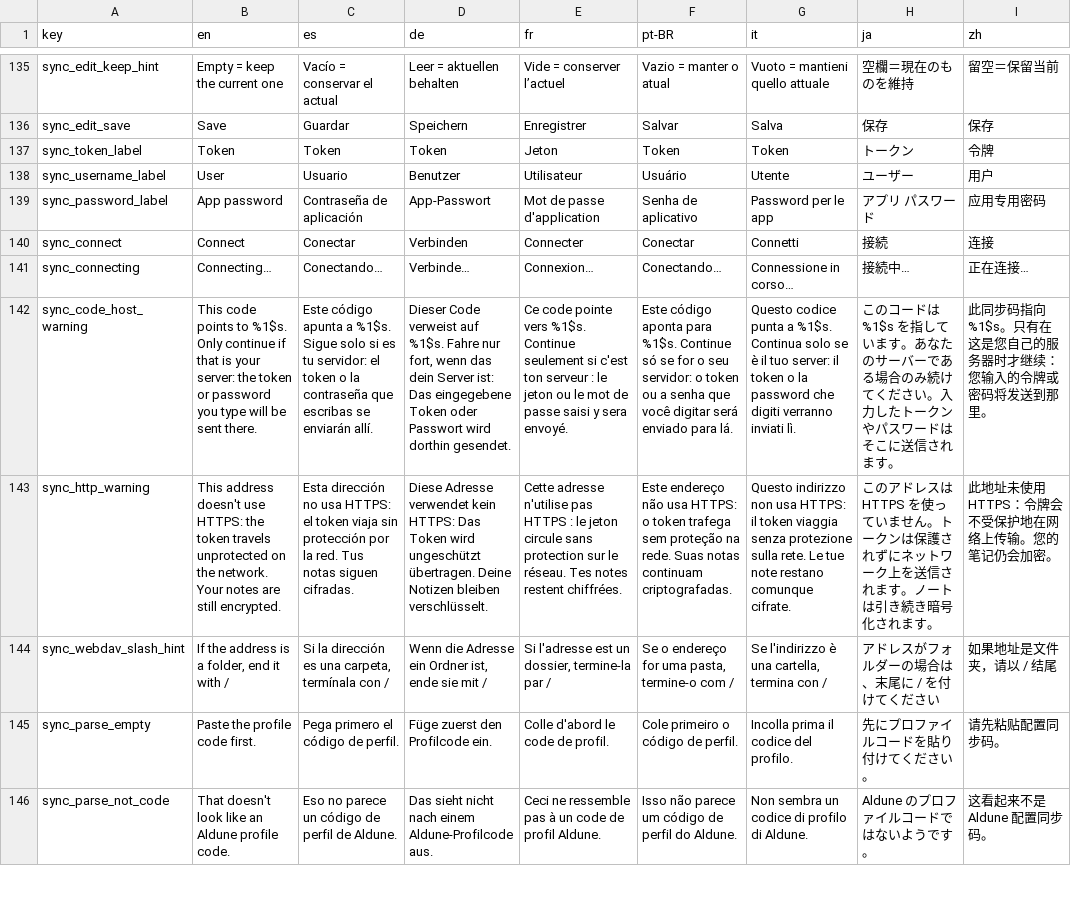
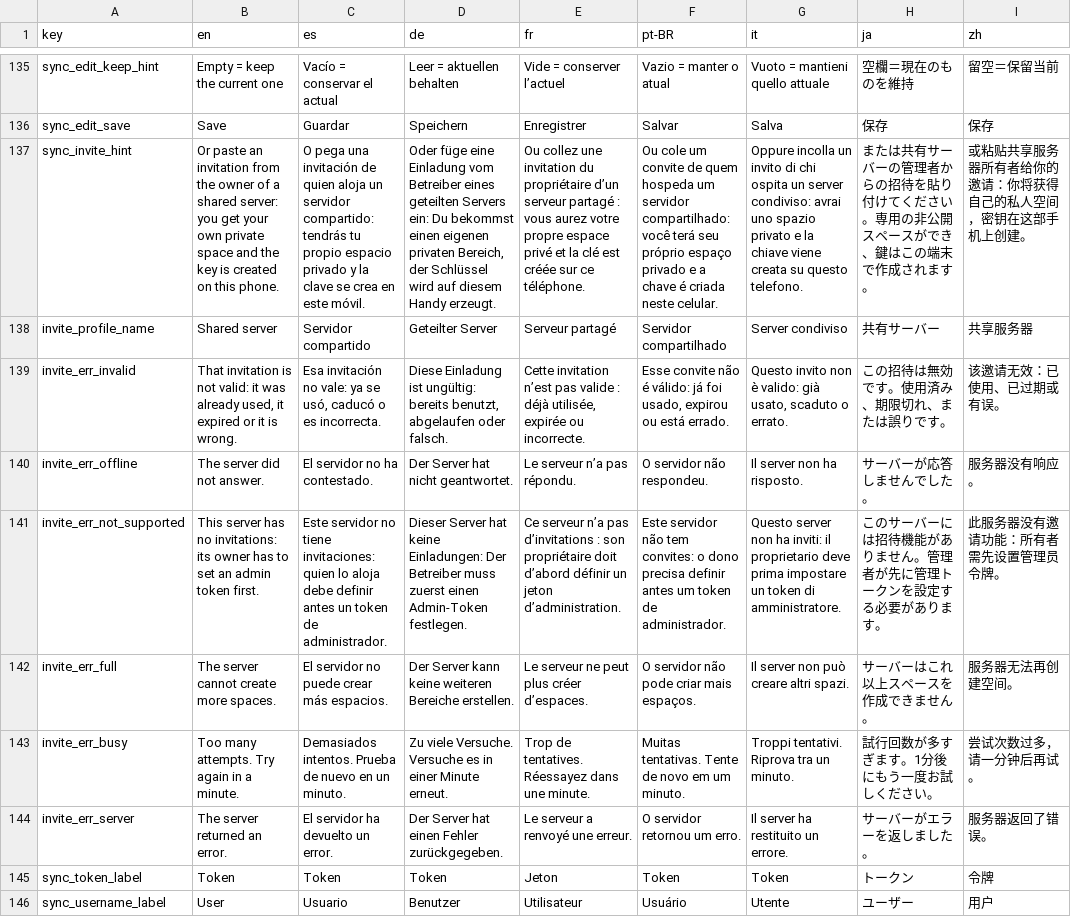
Before and after one commit to NachoPola16/aldune, a TSV file: android/strings.tsv, drawn as a sheet; only a part is shown, gaps mark what is left out; the shorter side is filled out with more unchanged rows; the diff names each change by its address in the sheet, - before the commit and + after, or states it on an @@ line.

Commit message:
Android: join a shared server with an invitation (redeem the code, key generated on the phone)

```diff
--- a/android/strings.tsv
+++ b/android/strings.tsv
+row 137: sync_invite_hint | Or paste an invitation from the owner of a shared server: you get your own private space and the key is created on this phone. | O pega una invitación de quien aloja un servidor compartido: tendrás tu propio espacio privado y la clave se crea en este móvil. | Oder füge eine Einladung vom Betreiber eines geteilten Servers ein: Du bekommst einen eigenen privaten Bereich, der Schlüssel wird auf diesem Handy erzeugt. | Ou collez une invitation du propriétaire d’un serveur partagé : vous aurez votre propre espace privé et la clé est créée sur ce téléphone. | Ou cole um convite de quem hospeda um servidor compartilhado: você terá seu próprio espaço privado e a chave é criada neste celular. | Oppure incolla un invito di chi ospita un server condiviso: avrai uno spazio privato e la chiave viene creata su questo telefono. | または共有サーバーの管理者からの招待を貼り付けてください。専用の非公開スペースができ、鍵はこの端末で作成されます。 | 或粘贴共享服务器所有者给你的邀请：你将获得自己的私人空间，密钥在这部手机上创建。
+row 138: invite_profile_name | Shared server | Servidor compartido | Geteilter Server | Serveur partagé | Servidor compartilhado | Server condiviso | 共有サーバー | 共享服务器
+row 139: invite_err_invalid | That invitation is not valid: it was already used, it expired or it is wrong. | Esa invitación no vale: ya se usó, caducó o es incorrecta. | Diese Einladung ist ungültig: bereits benutzt, abgelaufen oder falsch. | Cette invitation n’est pas valide : déjà utilisée, expirée ou incorrecte. | Esse convite não é válido: já foi usado, expirou ou está errado. | Questo invito non è valido: già usato, scaduto o errato. | この招待は無効です。使用済み、期限切れ、または誤りです。 | 该邀请无效：已使用、已过期或有误。
+row 140: invite_err_offline | The server did not answer. | El servidor no ha contestado. | Der Server hat nicht geantwortet. | Le serveur n’a pas répondu. | O servidor não respondeu. | Il server non ha risposto. | サーバーが応答しませんでした。 | 服务器没有响应。
+row 141: invite_err_not_supported | This server has no invitations: its owner has to set an admin token first. | Este servidor no tiene invitaciones: quien lo aloja debe definir antes un token de administrador. | Dieser Server hat keine Einladungen: Der Betreiber muss zuerst einen Admin-Token festlegen. | Ce serveur n’a pas d’invitations : son propriétaire doit d’abord définir un jeton d’administration. | Este servidor não tem convites: o dono precisa definir antes um token de administrador. | Questo server non ha inviti: il proprietario deve prima impostare un token di amministratore. | このサーバーには招待機能がありません。管理者が先に管理トークンを設定する必要があります。 | 此服务器没有邀请功能：所有者需先设置管理员令牌。
+row 142: invite_err_full | The server cannot create more spaces. | El servidor no puede crear más espacios. | Der Server kann keine weiteren Bereiche erstellen. | Le serveur ne peut plus créer d’espaces. | O servidor não pode criar mais espaços. | Il server non può creare altri spazi. | サーバーはこれ以上スペースを作成できません。 | 服务器无法再创建空间。
+row 143: invite_err_busy | Too many attempts. Try again in a minute. | Demasiados intentos. Prueba de nuevo en un minuto. | Zu viele Versuche. Versuche es in einer Minute erneut. | Trop de tentatives. Réessayez dans une minute. | Muitas tentativas. Tente de novo em um minuto. | Troppi tentativi. Riprova tra un minuto. | 試行回数が多すぎます。1分後にもう一度お試しください。 | 尝试次数过多，请一分钟后再试。
+row 144: invite_err_server | The server returned an error. | El servidor ha devuelto un error. | Der Server hat einen Fehler zurückgegeben. | Le serveur a renvoyé une erreur. | O servidor retornou um erro. | Il server ha restituito un errore. | サーバーがエラーを返しました。 | 服务器返回了错误。
```
Also changed, not shown: 11 other files.
